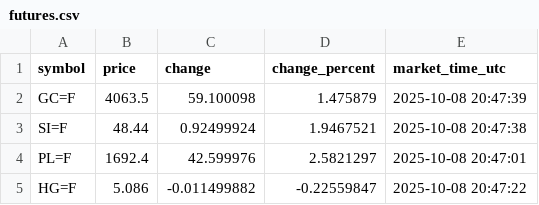
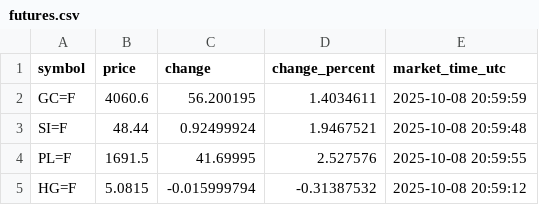
Before and after one commit to Midrewza/futures-proxy, a CSV file: futures.csv, drawn as a sheet.

```diff
--- a/futures.csv
+++ b/futures.csv
@@ -1,5 +1,5 @@
 symbol,price,change,change_percent,market_time_utc
-GC=F,4063.5,59.100098,1.475879,2025-10-08 20:47:39
-SI=F,48.44,0.92499924,1.9467521,2025-10-08 20:47:38
-PL=F,1692.4,42.599976,2.5821297,2025-10-08 20:47:01
-HG=F,5.086,-0.011499882,-0.22559847,2025-10-08 20:47:22
+GC=F,4060.6,56.200195,1.4034611,2025-10-08 20:59:59
+SI=F,48.44,0.92499924,1.9467521,2025-10-08 20:59:48
+PL=F,1691.5,41.69995,2.527576,2025-10-08 20:59:55
+HG=F,5.0815,-0.015999794,-0.31387532,2025-10-08 20:59:12
```
